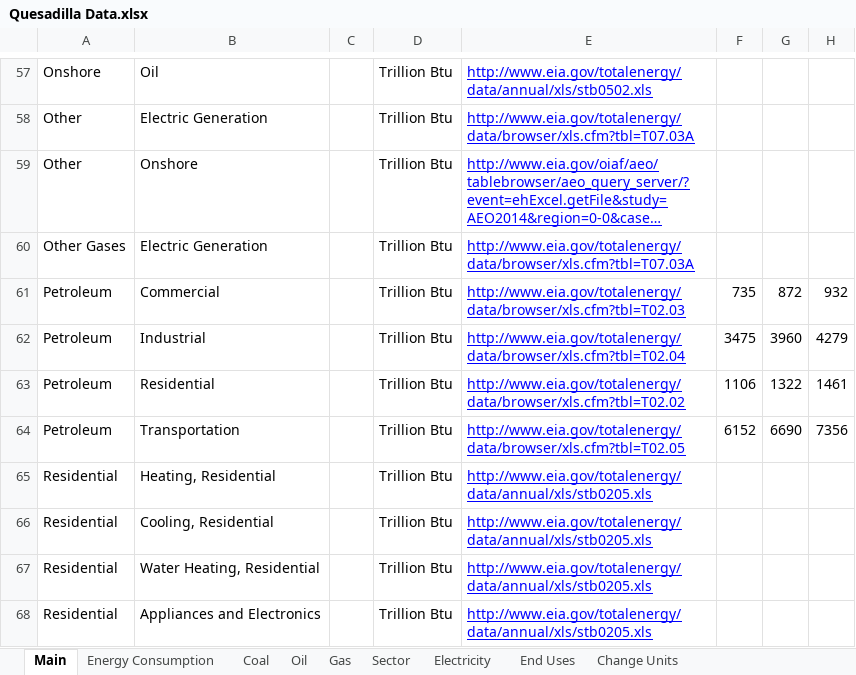
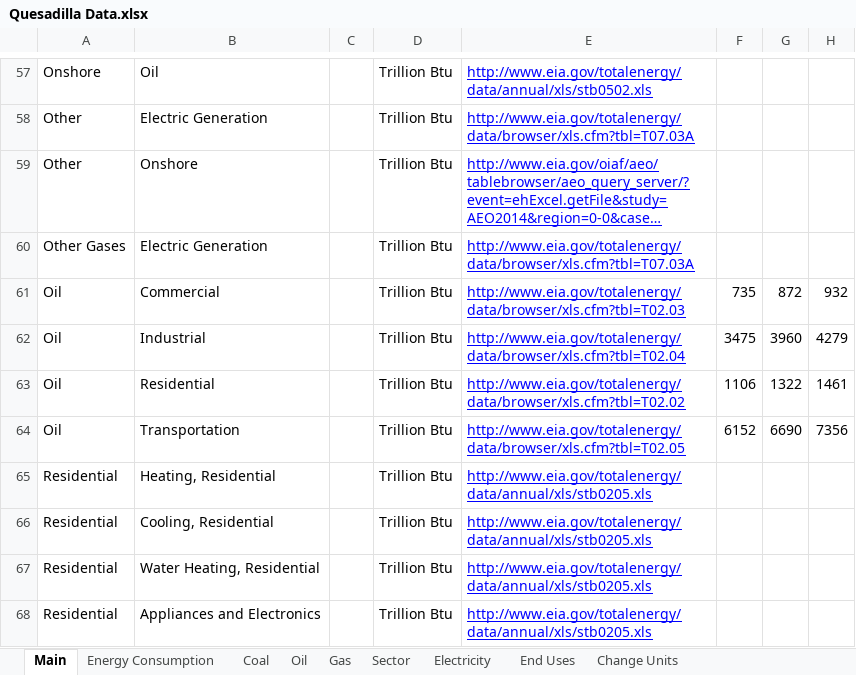
Before and after one commit to mdahlhausen/quesadilla, an Excel workbook: Quesadilla Data.xlsx, sheet Main, drawn as a sheet; only a part is shown, gaps mark what is left out; long unchanged cells end in …; values as stored, in another font and other column widths than the file's, no borders; the diff names each change by its address in the sheet, - before the commit and + after, or states it on an @@ line.

Commit message:
changed petroleum to oil

```diff
--- a/Quesadilla Data.xlsx (sheet Main)
+++ b/Quesadilla Data.xlsx (sheet Main)
-A61:A64: Petroleum
+A61:A64: Oil
```
Also changed, not shown: 1 other file.
